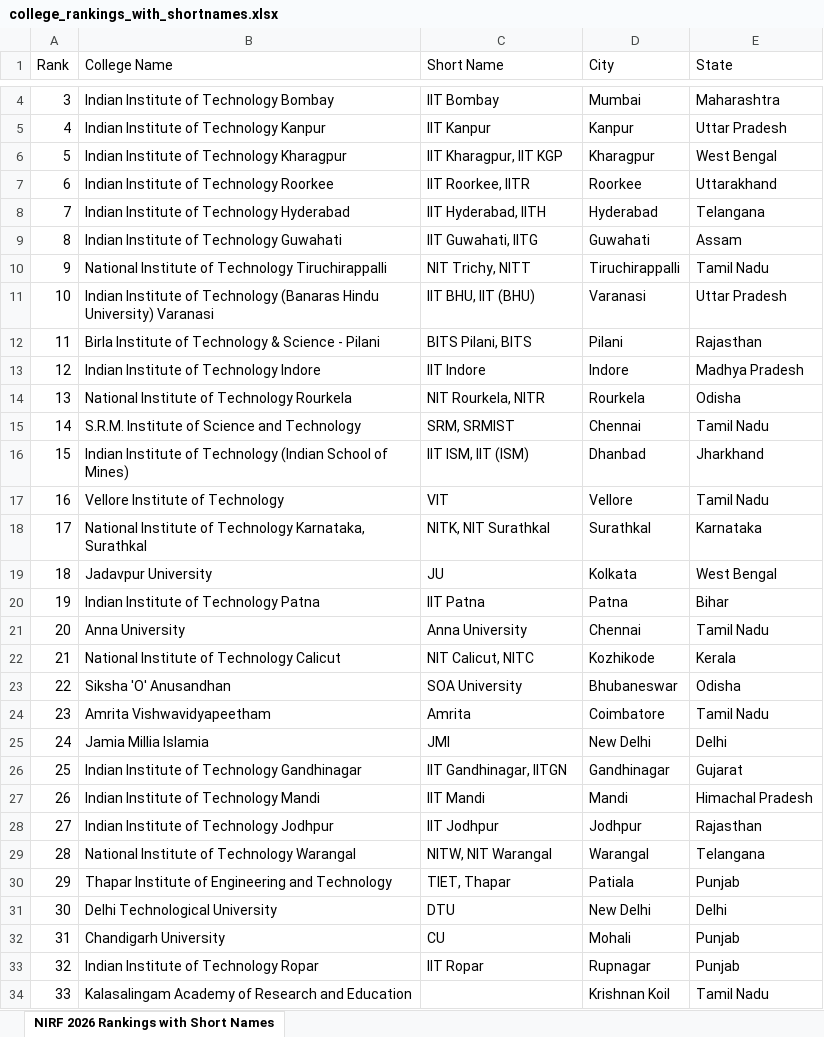
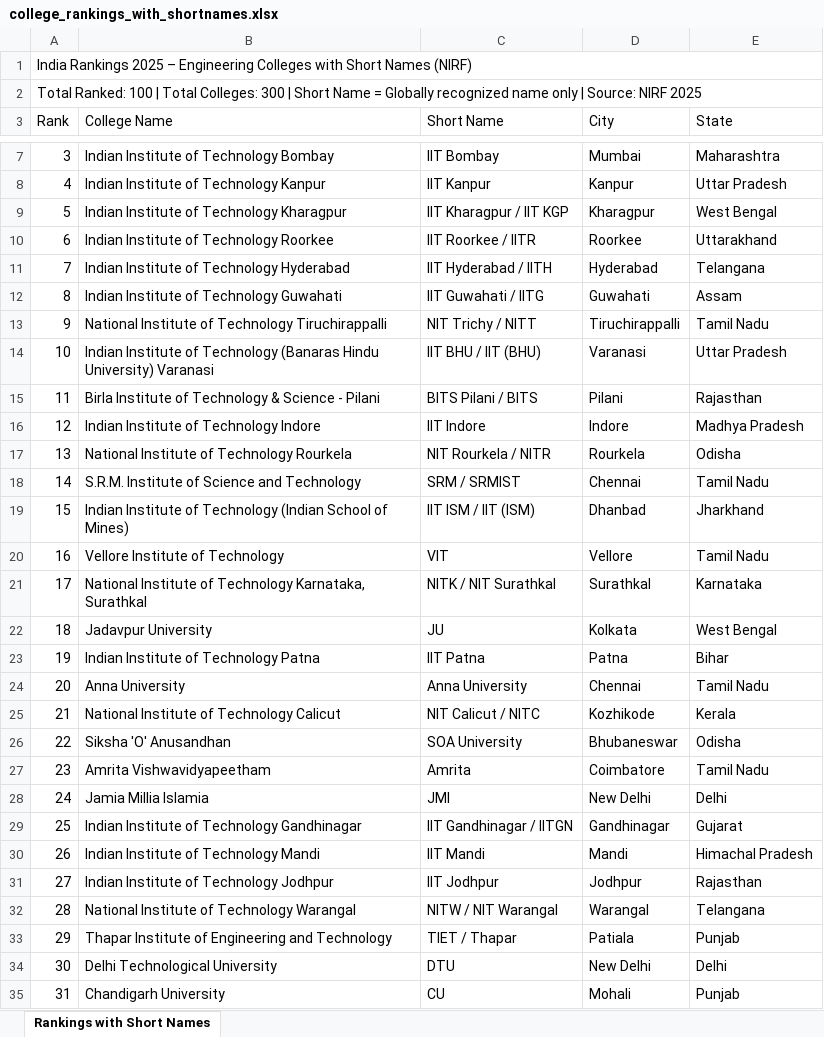
Before and after one commit to hrmsblubridge-rgb/college_nirf, an Excel workbook: college_rankings_with_shortnames.xlsx, sheet Rankings with Short Names, drawn as a sheet; only a part is shown, gaps mark what is left out; the shorter side is filled out with more unchanged rows; values as stored, in another font and other column widths than the file's, no cell formats; addresses are those after the commit; the diff covers the shown part only; the diff names each change by its address in the sheet, - before the commit and + after, or states it on an @@ line.

```diff
--- a/college_rankings_with_shortnames.xlsx (sheet Rankings with Short Names)
+++ b/college_rankings_with_shortnames.xlsx (sheet Rankings with Short Names)
-sheet tab: NIRF 2026 Rankings with Short Names
+sheet tab: Rankings with Short Names
+row 1: India Rankings 2025 – Engineering Colleges with Short Names (NIRF)
+row 2: Total Ranked: 100 | Total Colleges: 300 | Short Name = Globally recognized name only | Source: NIRF 2025
-C9 (Short Name): IIT Kharagpur, IIT KGP
+C9 (Short Name): IIT Kharagpur / IIT KGP
-C10 (Short Name): IIT Roorkee, IITR
+C10 (Short Name): IIT Roorkee / IITR
-C11 (Short Name): IIT Hyderabad, IITH
+C11 (Short Name): IIT Hyderabad / IITH
-C12 (Short Name): IIT Guwahati, IITG
+C12 (Short Name): IIT Guwahati / IITG
-C13 (Short Name): NIT Trichy, NITT
+C13 (Short Name): NIT Trichy / NITT
-C14 (Short Name): IIT BHU, IIT (BHU)
+C14 (Short Name): IIT BHU / IIT (BHU)
-C15 (Short Name): BITS Pilani, BITS
+C15 (Short Name): BITS Pilani / BITS
-C17 (Short Name): NIT Rourkela, NITR
+C17 (Short Name): NIT Rourkela / NITR
-C18 (Short Name): SRM, SRMIST
+C18 (Short Name): SRM / SRMIST
-C19 (Short Name): IIT ISM, IIT (ISM)
+C19 (Short Name): IIT ISM / IIT (ISM)
-C21 (Short Name): NITK, NIT Surathkal
+C21 (Short Name): NITK / NIT Surathkal
-C25 (Short Name): NIT Calicut, NITC
+C25 (Short Name): NIT Calicut / NITC
-C29 (Short Name): IIT Gandhinagar, IITGN
+C29 (Short Name): IIT Gandhinagar / IITGN
-C32 (Short Name): NITW, NIT Warangal
+C32 (Short Name): NITW / NIT Warangal
-C33 (Short Name): TIET, Thapar
+C33 (Short Name): TIET / Thapar
```
Also changed, not shown: 4 added rows, 23 edited cells and row numbers in column A elsewhere in this sheet, cell formats, college_rankings.xlsx, 6 other files.
